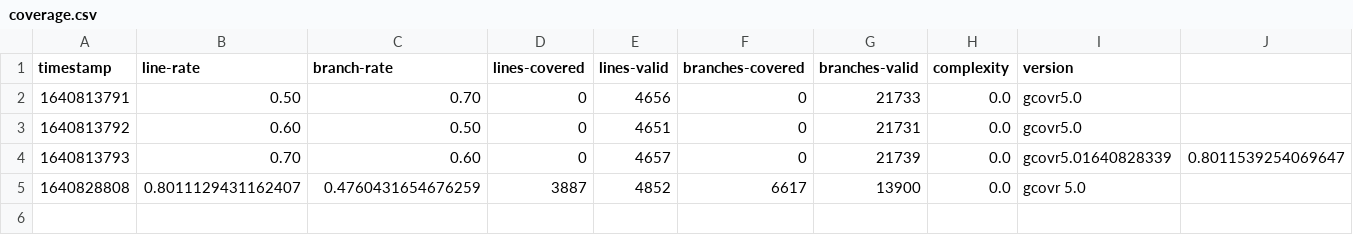
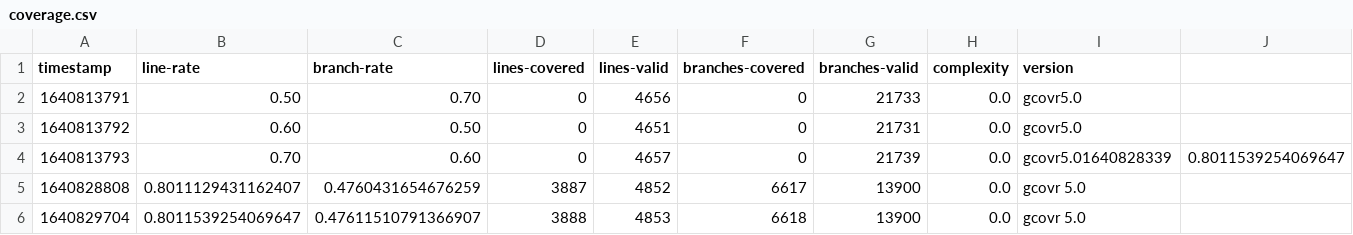
Before and after one commit to Delaunay/lython, a CSV file: coverage.csv, drawn as a sheet; only a part is shown; rows hold the shown columns only; the diff names each change by its address in the sheet, - before the commit and + after, or states it on an @@ line.

```diff
--- a/coverage.csv
+++ b/coverage.csv
+row 6: 1640829704 | 0.8011539254069647 | 0.47611510791366907 | 3888 | 4853 | 6618 | 13900 | 0.0 | gcovr 5.0
```
Also changed, not shown: 54 other files.
